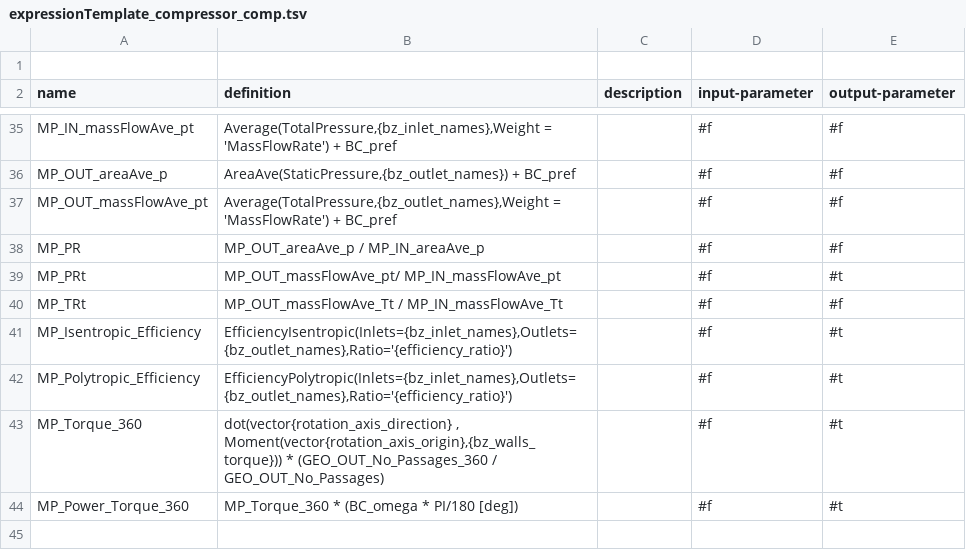
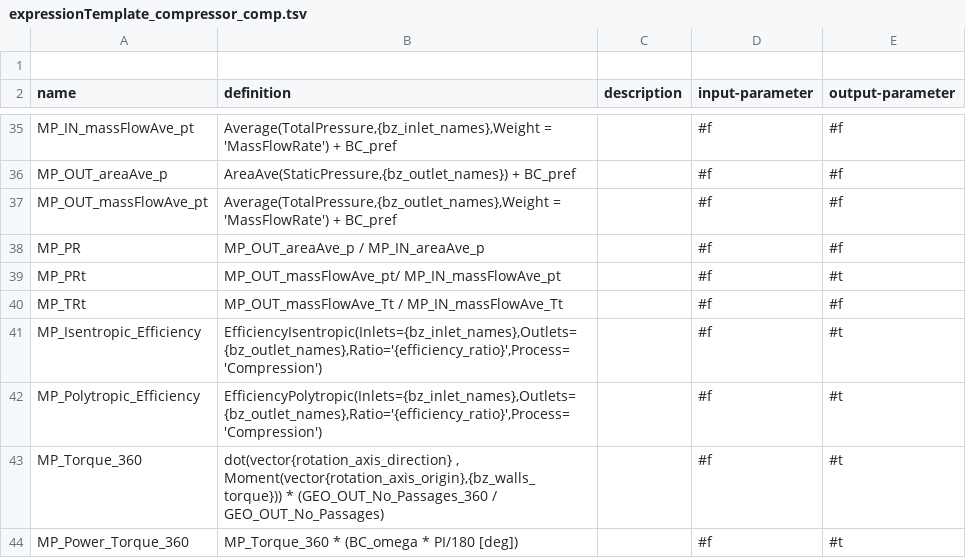
Before and after one commit to ansys/pyturbowizard, a TSV file: ptw_templates/expressionTemplate_compressor_comp.tsv, drawn as a sheet; only a part is shown, gaps mark what is left out.

Commit message:
- expressions_utils.py: version adjustment via function for older versions - expression templates: only use 24.1 templates as default

```diff
--- a/ptw_templates/expressionTemplate_compressor_comp.tsv
+++ b/ptw_templates/expressionTemplate_compressor_comp.tsv
@@ -40,4 +40,4 @@ name	definition	description	input-parameter	output-parameter
 "MP_TRt"	"MP_OUT_massFlowAve_Tt / MP_IN_massFlowAve_Tt"	""	#f	#f
-"MP_Isentropic_Efficiency"	"EfficiencyIsentropic(Inlets={bz_inlet_names},Outlets={bz_outlet_names},Ratio='{efficiency_ratio}')"	""	#f	#t
-"MP_Polytropic_Efficiency"	"EfficiencyPolytropic(Inlets={bz_inlet_names},Outlets={bz_outlet_names},Ratio='{efficiency_ratio}')"	""	#f	#t
+"MP_Isentropic_Efficiency"	"EfficiencyIsentropic(Inlets={bz_inlet_names},Outlets={bz_outlet_names},Ratio='{efficiency_ratio}',Process='Compression')"	""	#f	#t
+"MP_Polytropic_Efficiency"	"EfficiencyPolytropic(Inlets={bz_inlet_names},Outlets={bz_outlet_names},Ratio='{efficiency_ratio}',Process='Compression')"	""	#f	#t
 "MP_Torque_360"	"dot(vector{rotation_axis_direction} , Moment(vector{rotation_axis_origin},{bz_walls_torque})) * (GEO_OUT_No_Passages_360 / GEO_OUT_No_Passages)"	""	#f	#t
```
Also changed, not shown: ptw_templates/expressionTemplate_turbine_comp.tsv, 5 other files.
